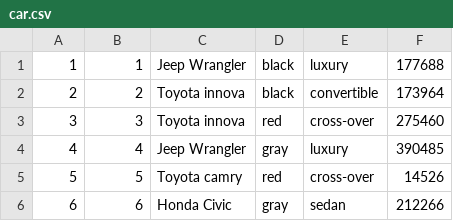
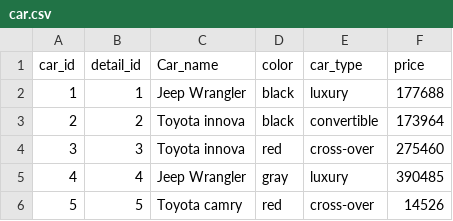
Before and after one commit to mohitpeshwani/Car-Rental-Analysis-, a CSV file: car.csv, drawn as a sheet; only a part is shown; the shorter side is filled out with more unchanged rows; the diff names each change by its address in the sheet, - before the commit and + after, or states it on an @@ line.

```diff
--- a/car.csv
+++ b/car.csv
+row 1: car_id | detail_id | Car_name | color | car_type | price
```
Also changed, not shown: 8 other files.
